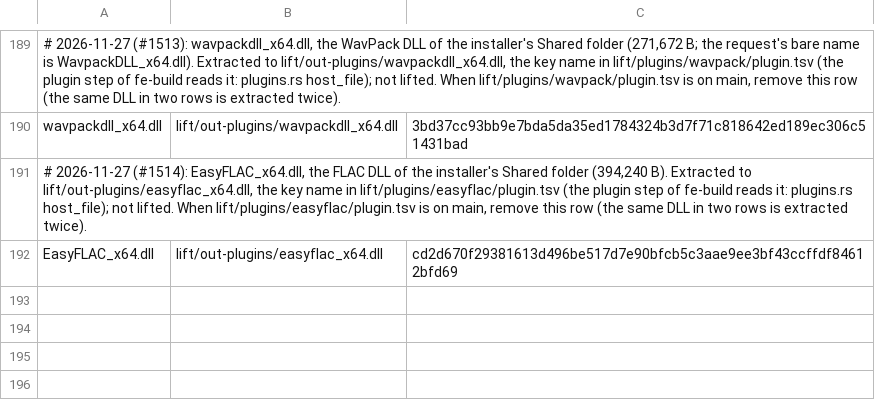
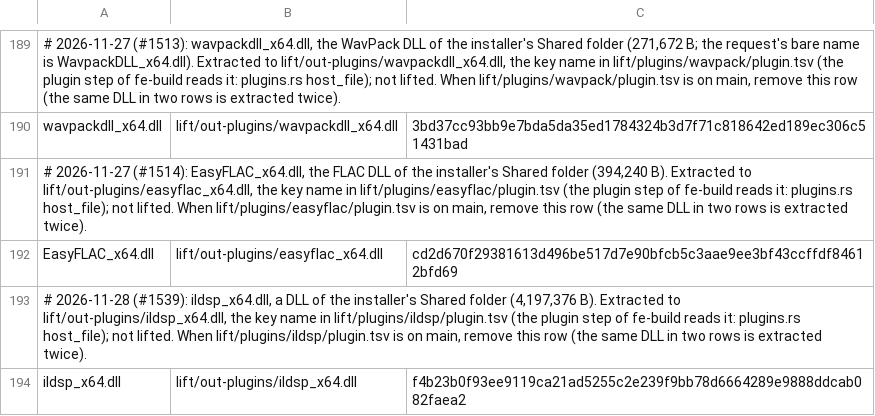
Before and after one commit to signature-studio/signature-studio, a TSV file: ci/extract-dlls.tsv, drawn as a sheet; only a part is shown, gaps mark what is left out.

```diff
--- a/ci/extract-dlls.tsv
+++ b/ci/extract-dlls.tsv
@@ -192 +192,3 @@ wavpackdll_x64.dll	lift/out-plugins/wavpackdll_x64.dll	3bd37cc93bb9e7bda5da35ed1
 EasyFLAC_x64.dll	lift/out-plugins/easyflac_x64.dll	cd2d670f29381613d496be517d7e90bfcb5c3aae9ee3bf43ccffdf84612bfd69
+# 2026-11-28 (#1539): ildsp_x64.dll, a DLL of the installer's Shared folder (4,197,376 B). Extracted to lift/out-plugins/ildsp_x64.dll, the key name in lift/plugins/ildsp/plugin.tsv (the plugin step of fe-build reads it: plugins.rs host_file); not lifted. When lift/plugins/ildsp/plugin.tsv is on main, remove this row (the same DLL in two rows is extracted twice).
+ildsp_x64.dll	lift/out-plugins/ildsp_x64.dll	f4b23b0f93ee9119ca21ad5255c2e239f9bb78d6664289e9888ddcab082faea2
```
Also changed, not shown: 1 other file.
